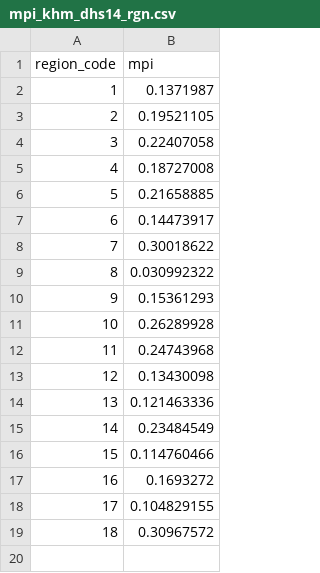
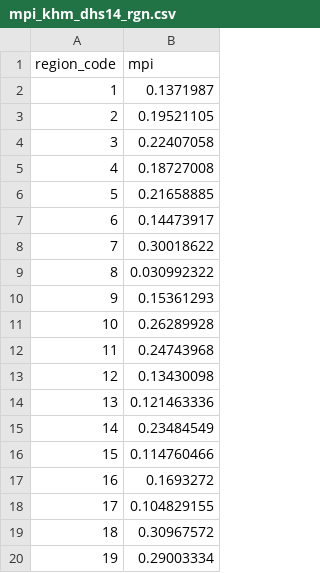
Before and after one commit to sig-gis/mpi, a CSV file: output/data/mpi_khm_dhs14_rgn.csv, drawn as a sheet; the diff names each change by its address in the sheet, - before the commit and + after, or states it on an @@ line.

```diff
--- a/output/data/mpi_khm_dhs14_rgn.csv
+++ b/output/data/mpi_khm_dhs14_rgn.csv
+row 20: 19 | 0.29003334
```
Also changed, not shown: 4 other files.
